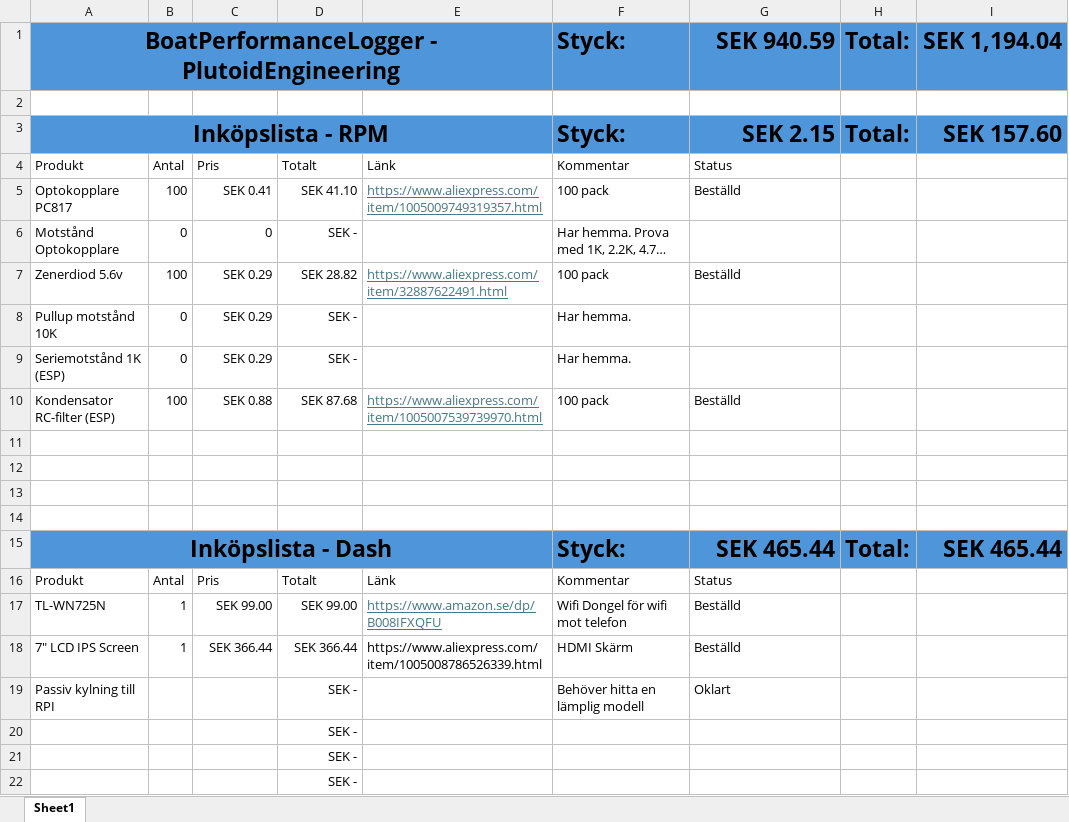
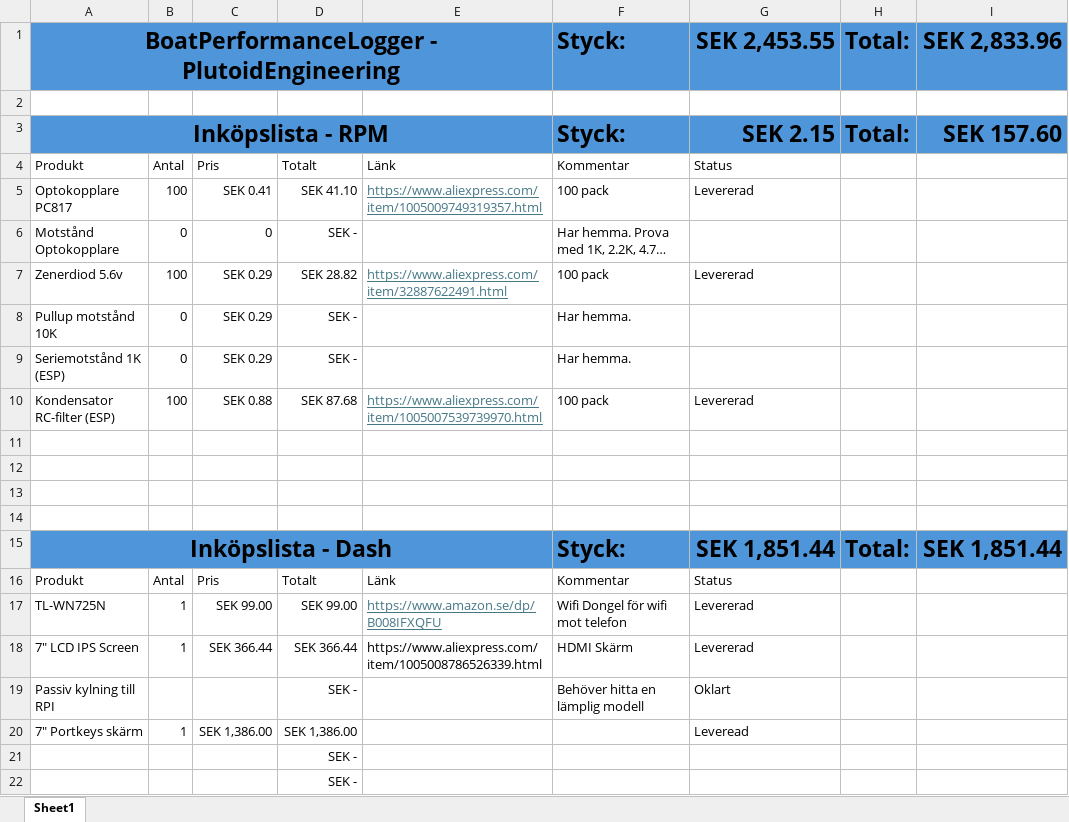
Before and after one commit to Hellstrmer/BoatPerformanceLogger, an Excel workbook: Docs/BoatPerformanceLoggerBOM.xlsx, sheet Sheet1, drawn as a sheet; only a part is shown; long unchanged cells end in …; values as stored, in another font and other column widths than the file's, no borders; removed rows and columns are numbered as before the commit, all else as after; the diff covers the shown part only; the diff names each change by its address in the sheet, - before the commit and + after, or states it on an @@ line.

```diff
--- a/Docs/BoatPerformanceLoggerBOM.xlsx (sheet Sheet1)
+++ b/Docs/BoatPerformanceLoggerBOM.xlsx (sheet Sheet1)
-G1: SEK 940.59
+G1: SEK 2,453.55
-I1: SEK 1,194.04
+I1: SEK 2,833.96
-G5: Beställd
+G5: Levererad
-G7: Beställd
+G7: Levererad
-G10: Beställd
+G10: Levererad
-G15: SEK 465.44
+G15: SEK 1,851.44
-I15: SEK 465.44
+I15: SEK 1,851.44
-G17:G18: Beställd
+G17:G18: Levererad
-row 20:  |  |  | SEK -
+row 20: 7" Portkeys skärm | 1 | SEK 1,386.00 | SEK 1,386.00 |  |  | Leveread
```
Also changed, not shown: 4 added rows, 4 removed rows and 3 edited cells elsewhere in this sheet, 4 other files.
